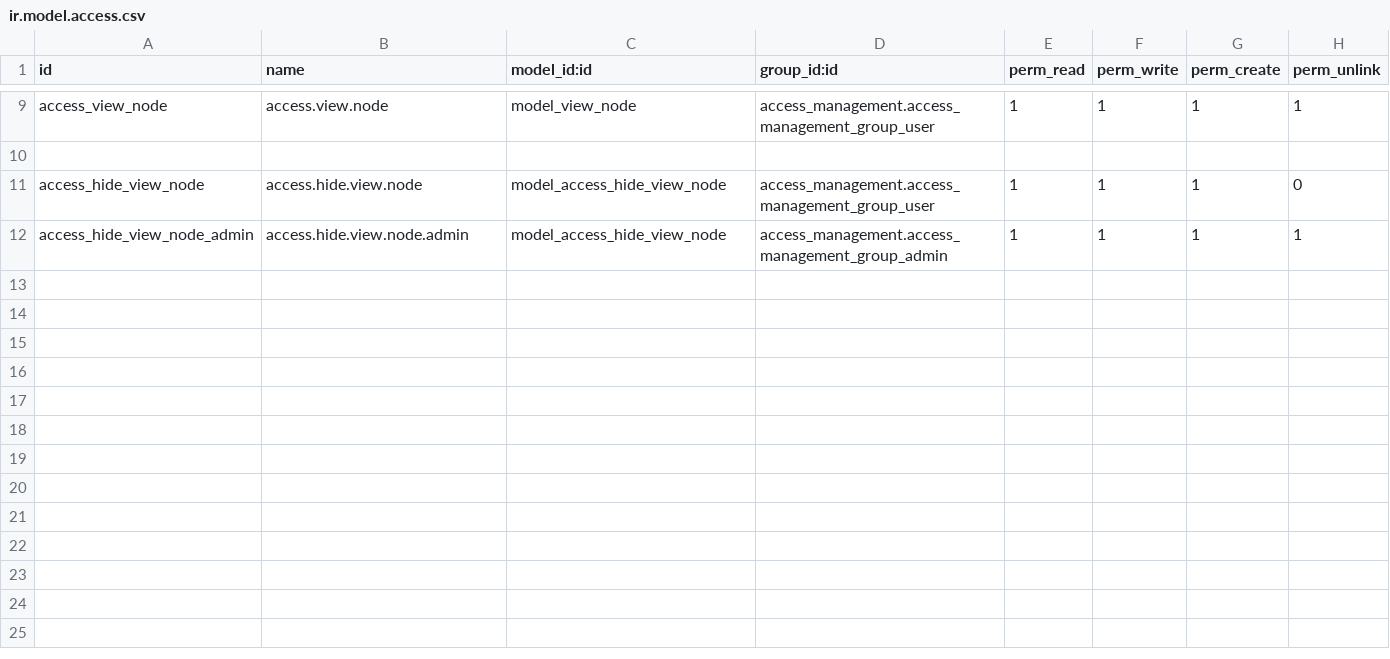
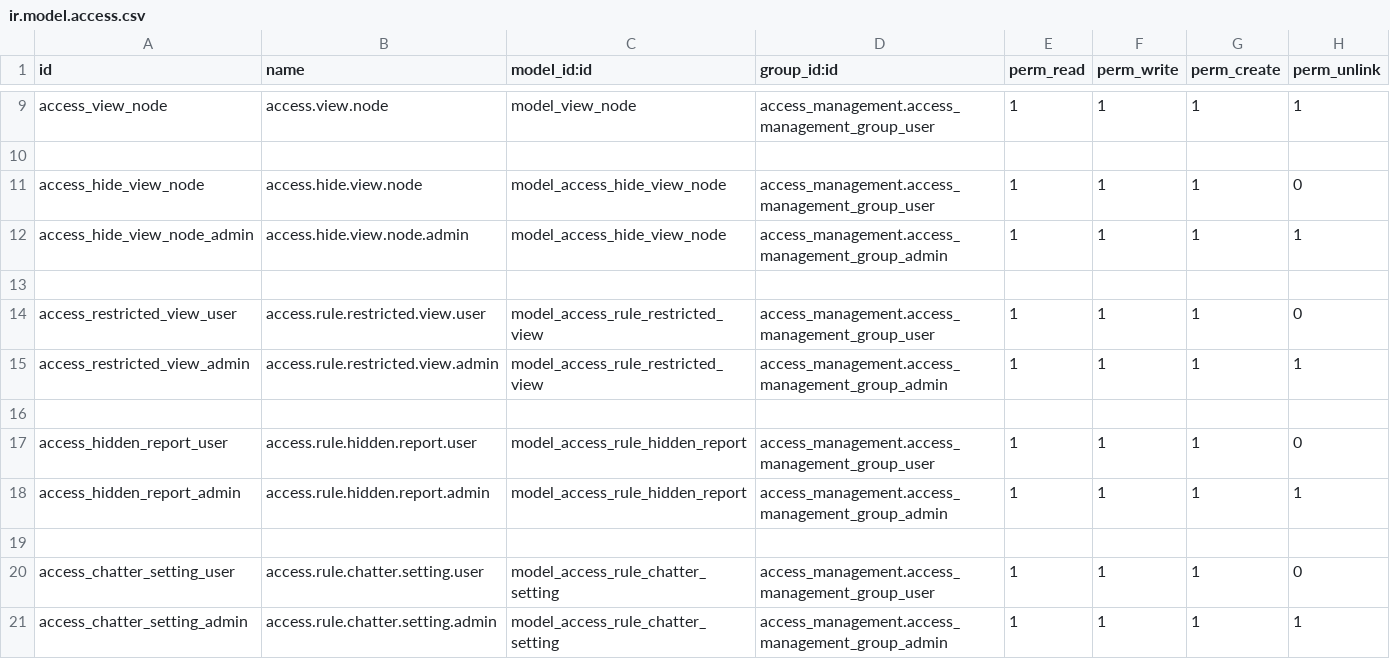
Before and after one commit to leofrentech/odoo-marketplace, a CSV file: access_management/security/ir.model.access.csv, drawn as a sheet; only a part is shown, gaps mark what is left out; the diff names each change by its address in the sheet, - before the commit and + after, or states it on an @@ line.

Commit message:
[ADD] Added model id on child level and remove from parent table

```diff
--- a/access_management/security/ir.model.access.csv
+++ b/access_management/security/ir.model.access.csv
+row 13: (empty)
+row 14: access_restricted_view_user | access.rule.restricted.view.user | model_access_rule_restricted_view | access_management.access_management_group_user | 1 | 1 | 1 | 0
+row 15: access_restricted_view_admin | access.rule.restricted.view.admin | model_access_rule_restricted_view | access_management.access_management_group_admin | 1 | 1 | 1 | 1
+row 16: (empty)
+row 17: access_hidden_report_user | access.rule.hidden.report.user | model_access_rule_hidden_report | access_management.access_management_group_user | 1 | 1 | 1 | 0
+row 18: access_hidden_report_admin | access.rule.hidden.report.admin | model_access_rule_hidden_report | access_management.access_management_group_admin | 1 | 1 | 1 | 1
+row 19: (empty)
+row 20: access_chatter_setting_user | access.rule.chatter.setting.user | model_access_rule_chatter_setting | access_management.access_management_group_user | 1 | 1 | 1 | 0
+row 21: access_chatter_setting_admin | access.rule.chatter.setting.admin | model_access_rule_chatter_setting | access_management.access_management_group_admin | 1 | 1 | 1 | 1
```
Also changed, not shown: 17 other files.
